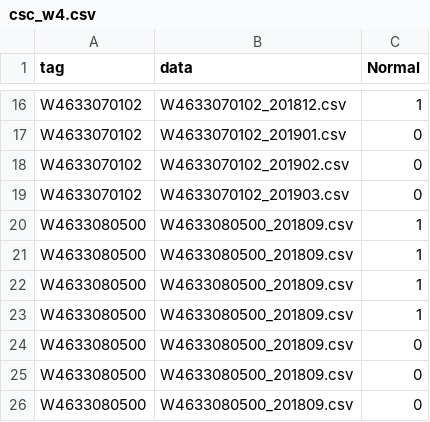
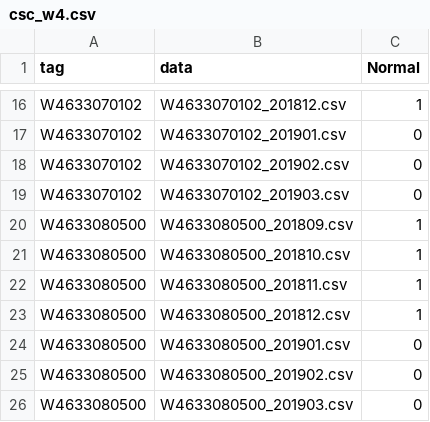
Before and after one commit to owen198/csc_domain_adaptation, a CSV file: csc_w4.csv, drawn as a sheet; only a part is shown, gaps mark what is left out.

Commit message:
add datasources

```diff
--- a/csc_w4.csv
+++ b/csc_w4.csv
@@ -20,7 +20,7 @@ W4633070102,W4633070102_201903.csv,0
 W4633080500,W4633080500_201809.csv,1
-W4633080500,W4633080500_201809.csv,1
-W4633080500,W4633080500_201809.csv,1
-W4633080500,W4633080500_201809.csv,1
-W4633080500,W4633080500_201809.csv,0
-W4633080500,W4633080500_201809.csv,0
-W4633080500,W4633080500_201809.csv,0
+W4633080500,W4633080500_201810.csv,1
+W4633080500,W4633080500_201811.csv,1
+W4633080500,W4633080500_201812.csv,1
+W4633080500,W4633080500_201901.csv,0
+W4633080500,W4633080500_201902.csv,0
+W4633080500,W4633080500_201903.csv,0
```
